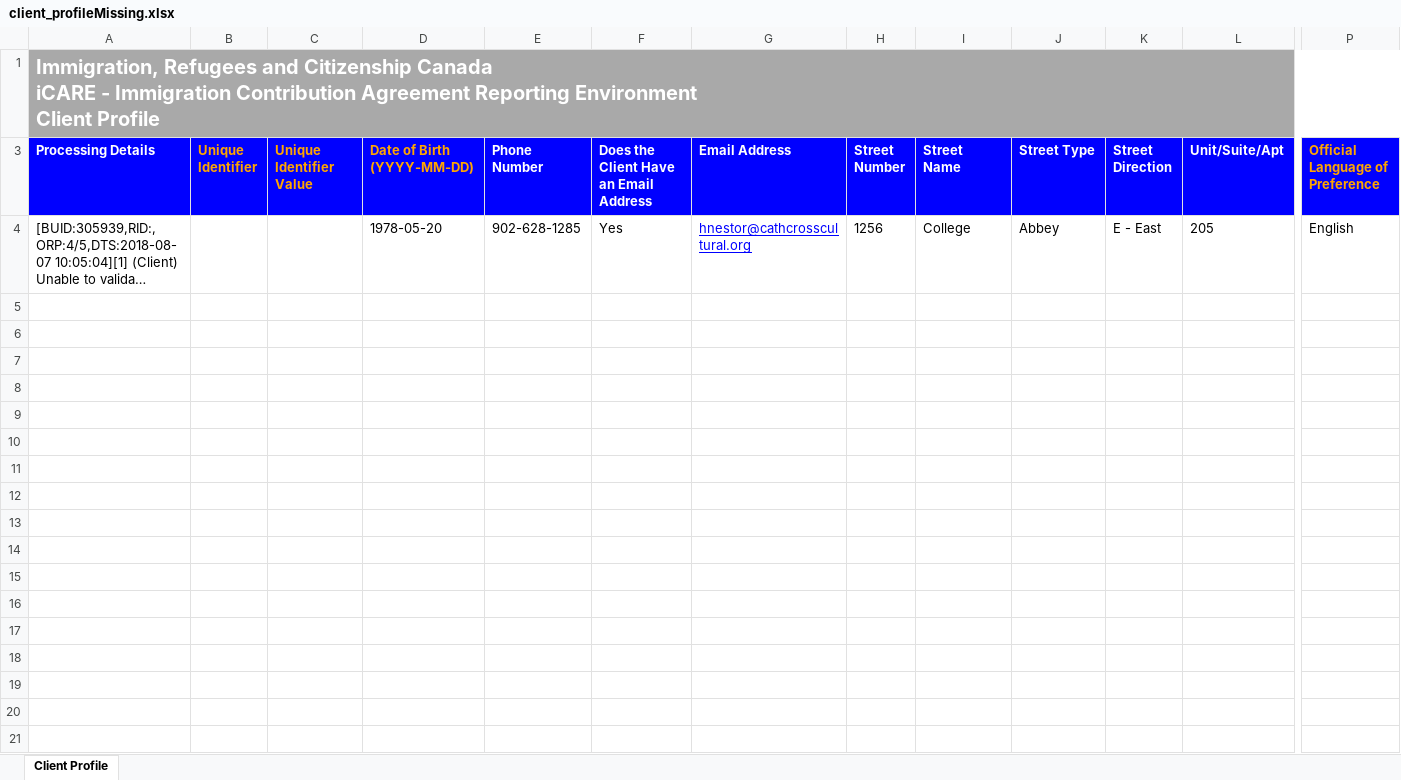
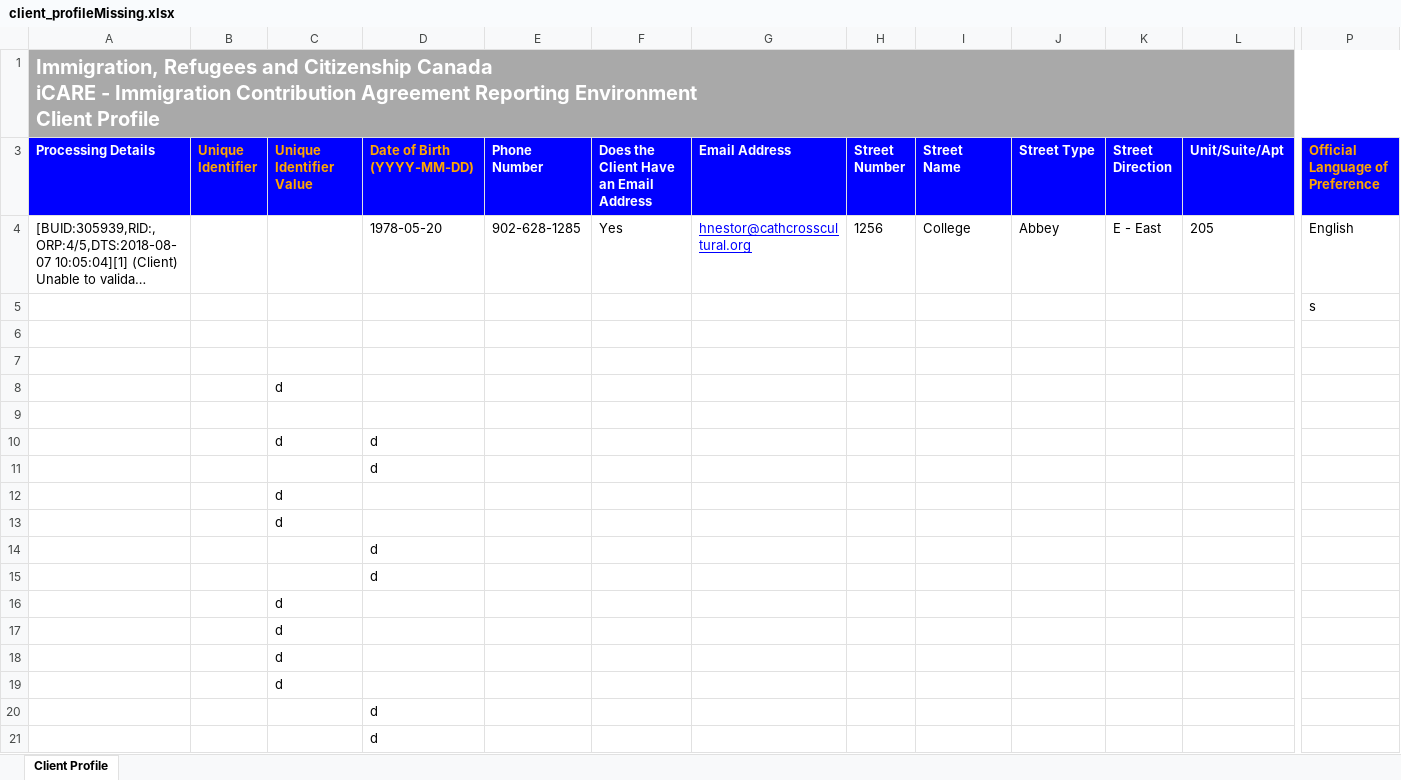
Before and after one commit to alex-greff/CSCC01-Team5, an Excel workbook: testFiles/ParseTestFiles/client_profileMissing.xlsx, sheet Client Profile, drawn as a sheet; only a part is shown, gaps mark what is left out; long unchanged cells end in …; values as stored, in another font and other column widths than the file's, no borders; rows hold the shown columns only; the diff names each change by its address in the sheet, - before the commit and + after, or states it on an @@ line.

Commit message:
Fixed TemplateParser Bug and made GUI Manager show missing fields without json object

```diff
--- a/testFiles/ParseTestFiles/client_profileMissing.xlsx (sheet Client Profile)
+++ b/testFiles/ParseTestFiles/client_profileMissing.xlsx (sheet Client Profile)
+row 5:  |  |  |  |  |  |  |  |  |  |  |  | s
+row 6: (empty)
+row 7: (empty)
+row 8:  |  | d
+row 9: (empty)
+row 10:  |  | d | d
+row 11:  |  |  | d
+row 12:  |  | d
+row 13:  |  | d
+row 14:  |  |  | d
+row 15:  |  |  | d
+row 16:  |  | d
+row 17:  |  | d
+row 18:  |  | d
+row 19:  |  | d
+row 20:  |  |  | d
+row 21:  |  |  | d
```
Also changed, not shown: 4 other files.
